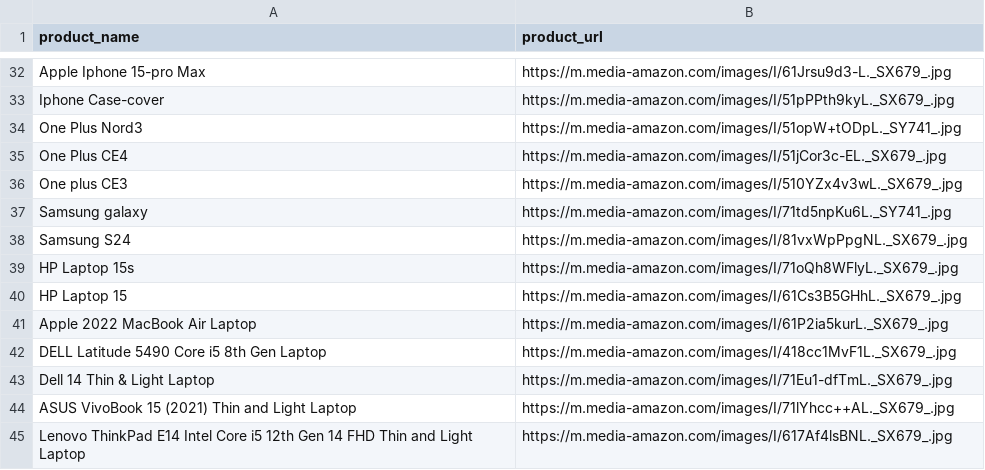
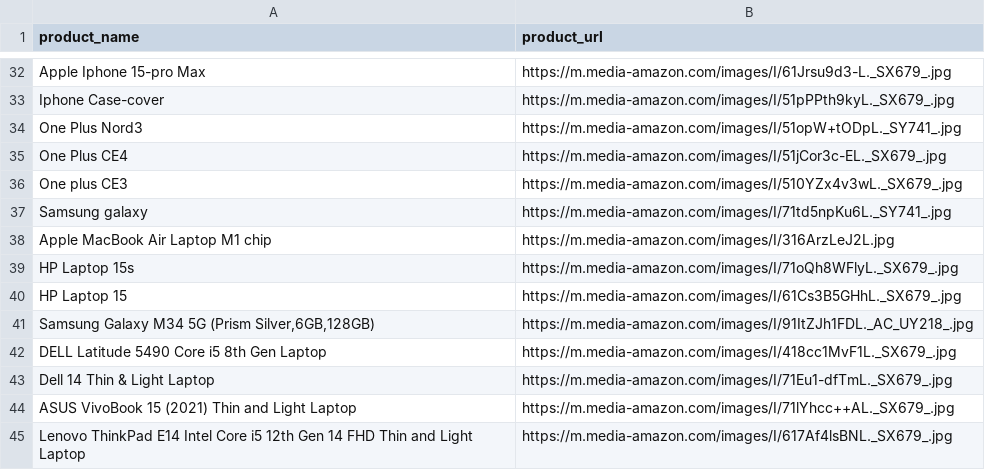
Before and after one commit to Shreyash-Pardhi/Python_Practice, a CSV file: Python/sampleCSV.csv, drawn as a sheet; only a part is shown, gaps mark what is left out; removed rows and columns are numbered as before the commit, all else as after; the diff names each change by its address in the sheet, - before the commit and + after, or states it on an @@ line.

```diff
--- a/Python/sampleCSV.csv
+++ b/Python/sampleCSV.csv
-row 38: Samsung S24 | https://m.media-amazon.com/images/I/81vxWpPpgNL._SX679_.jpg
+row 38: Apple MacBook Air Laptop M1 chip | https://m.media-amazon.com/images/I/316ArzLeJ2L.jpg
-row 41: Apple 2022 MacBook Air Laptop | https://m.media-amazon.com/images/I/61P2ia5kurL._SX679_.jpg
+row 41: Samsung Galaxy M34 5G (Prism Silver,6GB,128GB) | https://m.media-amazon.com/images/I/91ItZJh1FDL._AC_UY218_.jpg
```
Also changed, not shown: 5 other files.
